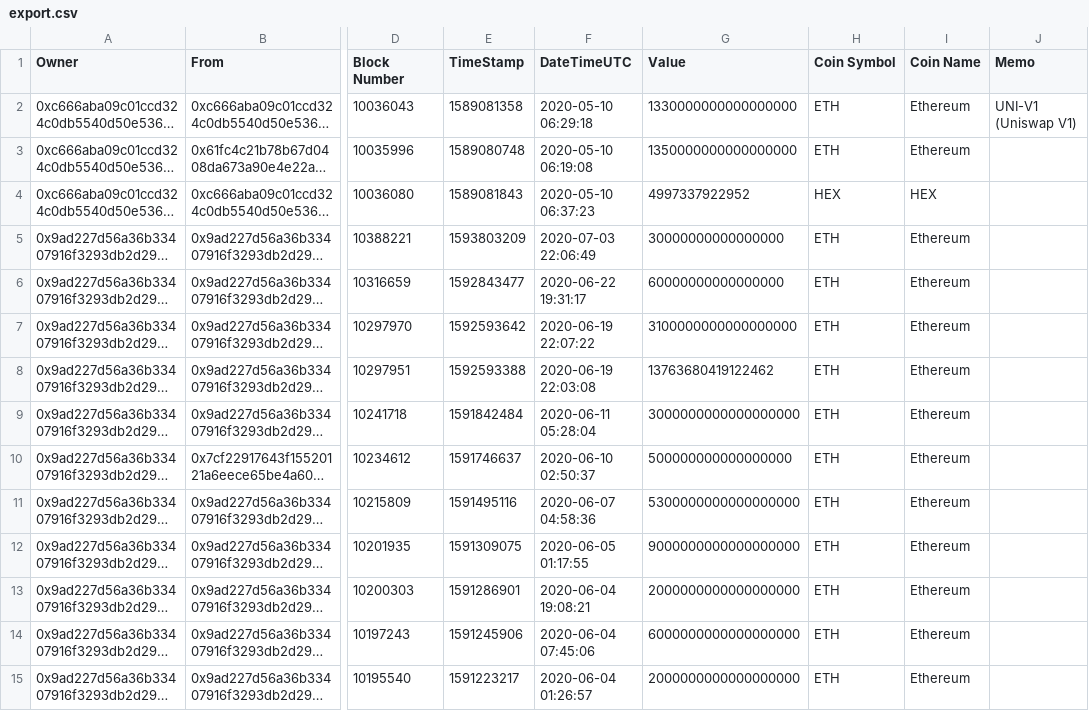
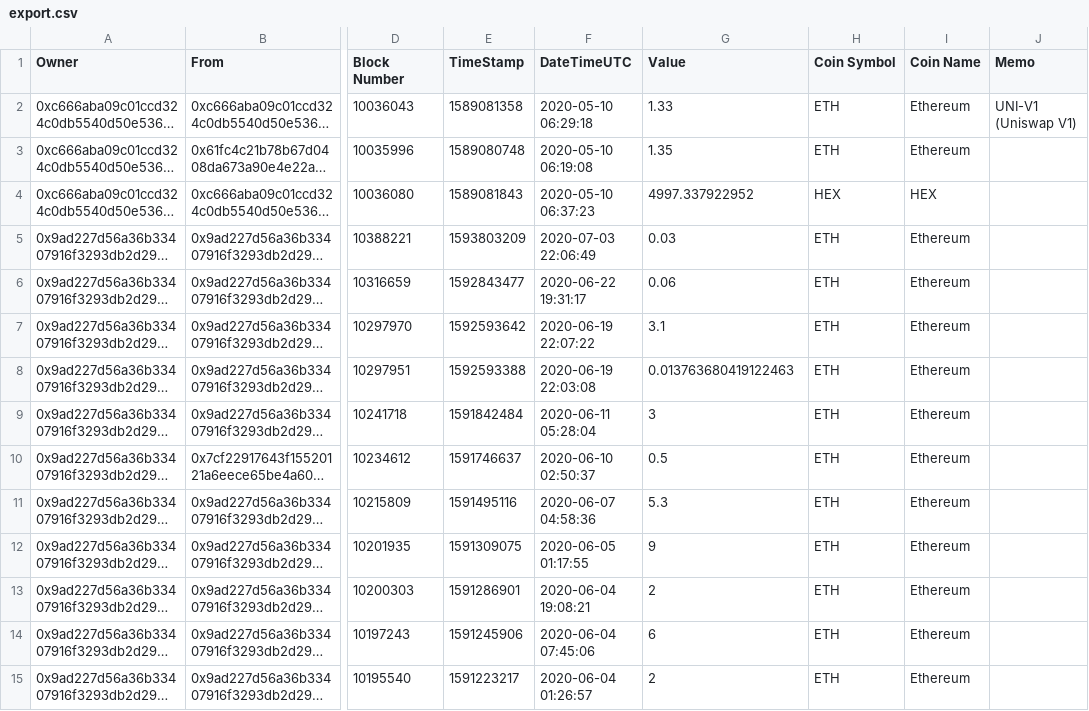
Before and after one commit to grechka3/dexfifo, a CSV file: sampleData/export.csv, drawn as a sheet; only a part is shown, gaps mark what is left out; long unchanged cells end in …; the diff covers the shown part only; the diff names each change by its address in the sheet, - before the commit and + after, or states it on an @@ line.

Commit message:
value cast

```diff
--- a/sampleData/export.csv
+++ b/sampleData/export.csv
-G2 (Value): 1330000000000000000
+G2 (Value): 1.33
-G3 (Value): 1350000000000000000
+G3 (Value): 1.35
-G4 (Value): 4997337922952
+G4 (Value): 4997.337922952
-G5 (Value): 30000000000000000
+G5 (Value): 0.03
-G6 (Value): 60000000000000000
+G6 (Value): 0.06
-G7 (Value): 3100000000000000000
+G7 (Value): 3.1
-G8 (Value): 13763680419122462
+G8 (Value): 0.013763680419122463
-G9 (Value): 3000000000000000000
+G9 (Value): 3
-G10 (Value): 500000000000000000
+G10 (Value): 0.5
-G11 (Value): 5300000000000000000
+G11 (Value): 5.3
-G12 (Value): 9000000000000000000
+G12 (Value): 9
-G13 (Value): 2000000000000000000
+G13 (Value): 2
-G14 (Value): 6000000000000000000
+G14 (Value): 6
-G15 (Value): 2000000000000000000
+G15 (Value): 2
```
Also changed, not shown: 134 edited cells elsewhere in this file, 7 other files.
